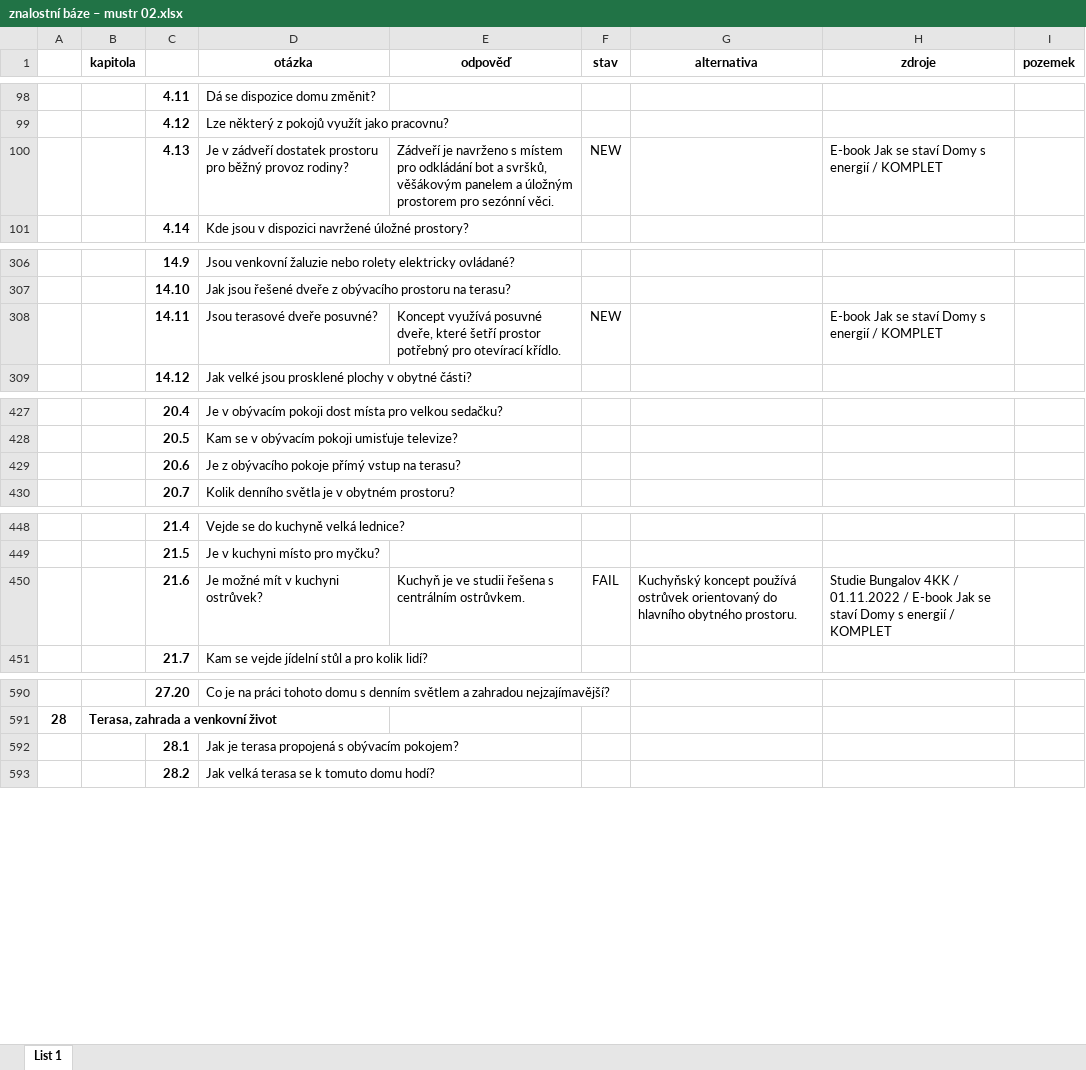
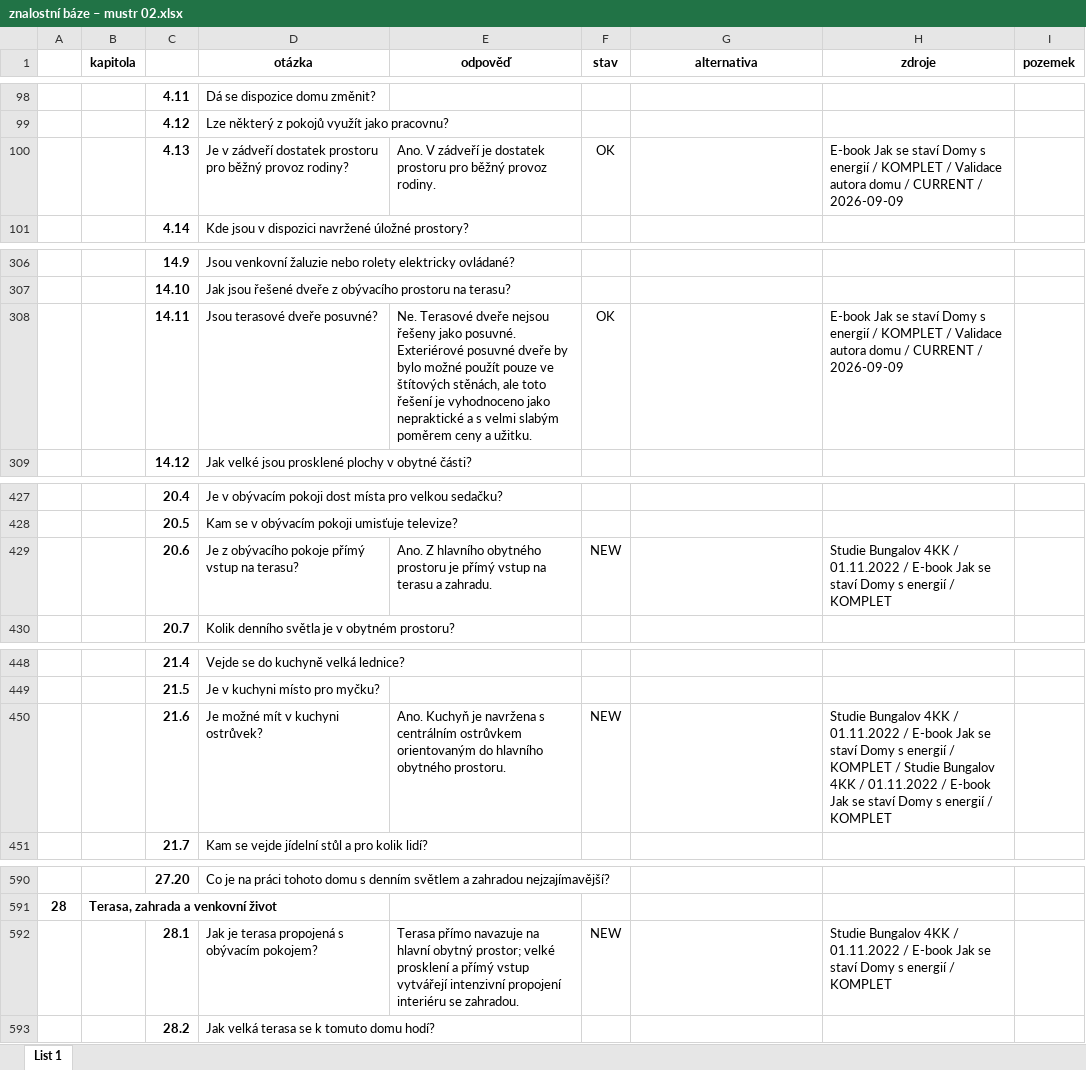
Before and after one commit to radimventus/embed-engine, an Excel workbook: docs/knowledge/znalostní báze – mustr 02.xlsx, sheet List 1, drawn as a sheet; only a part is shown, gaps mark what is left out; values as stored, in another font and other column widths than the file's, no borders; conditional formats not drawn; the diff names each change by its address in the sheet, - before the commit and + after, or states it on an @@ line.

Commit message:
docs(knowledge): apply current spatial validations to Bungalov 4KK

```diff
--- a/docs/knowledge/znalostní báze – mustr 02.xlsx (sheet List 1)
+++ b/docs/knowledge/znalostní báze – mustr 02.xlsx (sheet List 1)
-E100 (odpověď): Zádveří je navrženo s místem pro odkládání bot a svršků, věšákovým panelem a úložným prostorem pro sezónní věci.
+E100 (odpověď): Ano. V zádveří je dostatek prostoru pro běžný provoz rodiny.
-F100 (stav): NEW
+F100 (stav): OK
-H100 (zdroje): …/ KOMPLET
+H100 (zdroje): …/ KOMPLET / Validace autora domu / CURRENT / 2026-09-09
-E308 (odpověď): Koncept využívá posuvné dveře, které šetří prostor potřebný pro otevírací křídlo.
+E308 (odpověď): Ne. Terasové dveře nejsou řešeny jako posuvné. Exteriérové posuvné dveře by bylo možné použít pouze ve štítových stěnách, ale toto řešení je vyhodnoceno jako nepraktické a s velmi slabým poměrem ceny a užitku.
-F308 (stav): NEW
+F308 (stav): OK
-H308 (zdroje): …/ KOMPLET
+H308 (zdroje): …/ KOMPLET / Validace autora domu / CURRENT / 2026-09-09
-E429 (odpověď): (empty)
+E429 (odpověď): Ano. Z hlavního obytného prostoru je přímý vstup na terasu a zahradu.
-F429 (stav): (empty)
+F429 (stav): NEW
-H429 (zdroje): (empty)
+H429 (zdroje): Studie Bungalov 4KK / 01.11.2022 / E-book Jak se staví Domy s energií / KOMPLET
-E450 (odpověď): Kuchyň je ve studii řešena s centrálním ostrůvkem.
+E450 (odpověď): Ano. Kuchyň je navržena s centrálním ostrůvkem orientovaným do hlavního obytného prostoru.
-F450 (stav): FAIL
+F450 (stav): NEW
-G450 (alternativa): Kuchyňský koncept používá ostrůvek orientovaný do hlavního obytného prostoru.
+G450 (alternativa): (empty)
-H450 (zdroje): …/ KOMPLET
+H450 (zdroje): …/ KOMPLET / Studie Bungalov 4KK / 01.11.2022 / E-book Jak se staví Domy s energií / KOMPLET
-E592 (odpověď): (empty)
+E592 (odpověď): Terasa přímo navazuje na hlavní obytný prostor; velké prosklení a přímý vstup vytvářejí intenzivní propojení interiéru se zahradou.
-F592 (stav): (empty)
+F592 (stav): NEW
-H592 (zdroje): (empty)
+H592 (zdroje): Studie Bungalov 4KK / 01.11.2022 / E-book Jak se staví Domy s energií / KOMPLET
```
